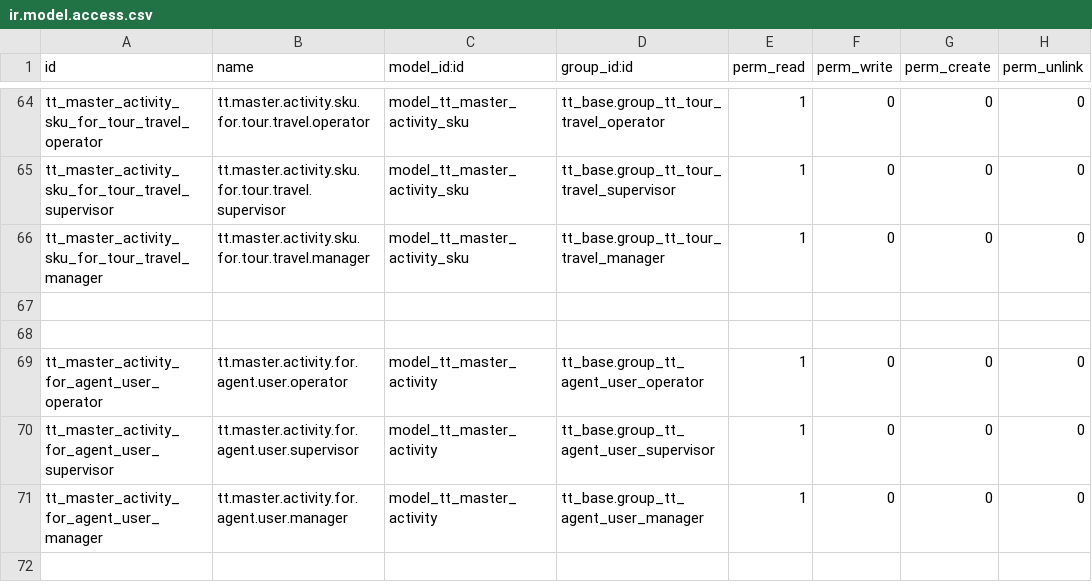
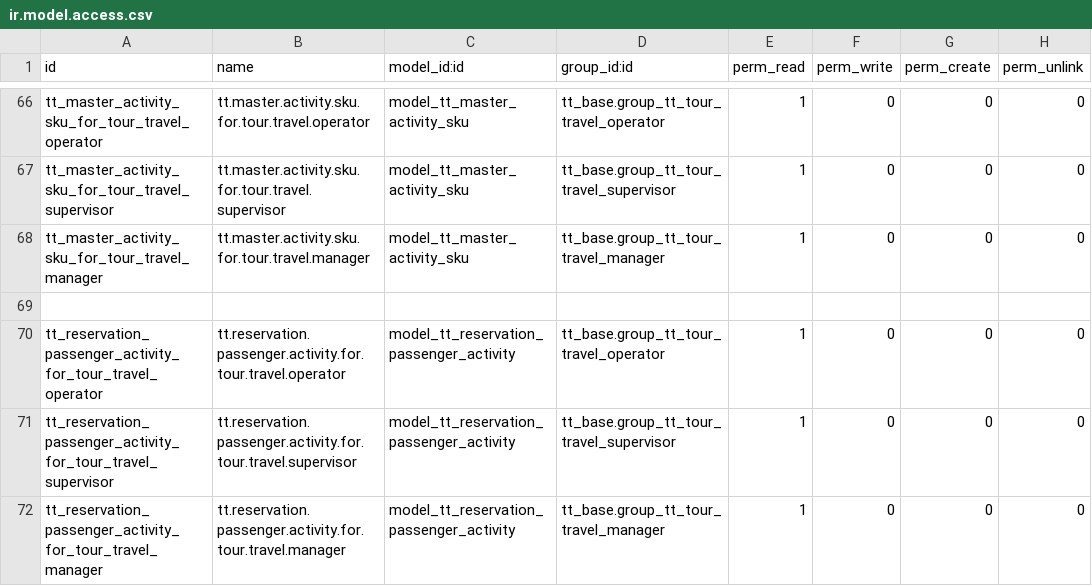
Before and after one commit to andygunawan96/odoo12_addons_tour_travel, a CSV file: tt_reservation_activity/security/ir.model.access.csv, drawn as a sheet; only a part is shown, gaps mark what is left out; the shorter side is filled out with more unchanged rows; the diff covers the shown part only.

```diff
--- a/tt_reservation_activity/security/ir.model.access.csv
+++ b/tt_reservation_activity/security/ir.model.access.csv
@@ -66 +68,5 @@ tt_master_activity_sku_for_tour_travel_supervisor,tt.master.activity.sku.for.tou
 tt_master_activity_sku_for_tour_travel_manager,tt.master.activity.sku.for.tour.travel.manager,model_tt_master_activity_sku,tt_base.group_tt_tour_travel_manager,1,0,0,0
+,,,,,,,
+tt_reservation_passenger_activity_for_tour_travel_operator,tt.reservation.passenger.activity.for.tour.travel.operator,model_tt_reservation_passenger_activity,tt_base.group_tt_tour_travel_operator,1,0,0,0
+tt_reservation_passenger_activity_for_tour_travel_supervisor,tt.reservation.passenger.activity.for.tour.travel.supervisor,model_tt_reservation_passenger_activity,tt_base.group_tt_tour_travel_supervisor,1,0,0,0
+tt_reservation_passenger_activity_for_tour_travel_manager,tt.reservation.passenger.activity.for.tour.travel.manager,model_tt_reservation_passenger_activity,tt_base.group_tt_tour_travel_manager,1,0,0,0
```
Also changed, not shown: 22 added rows elsewhere in this file, 16 other files.
